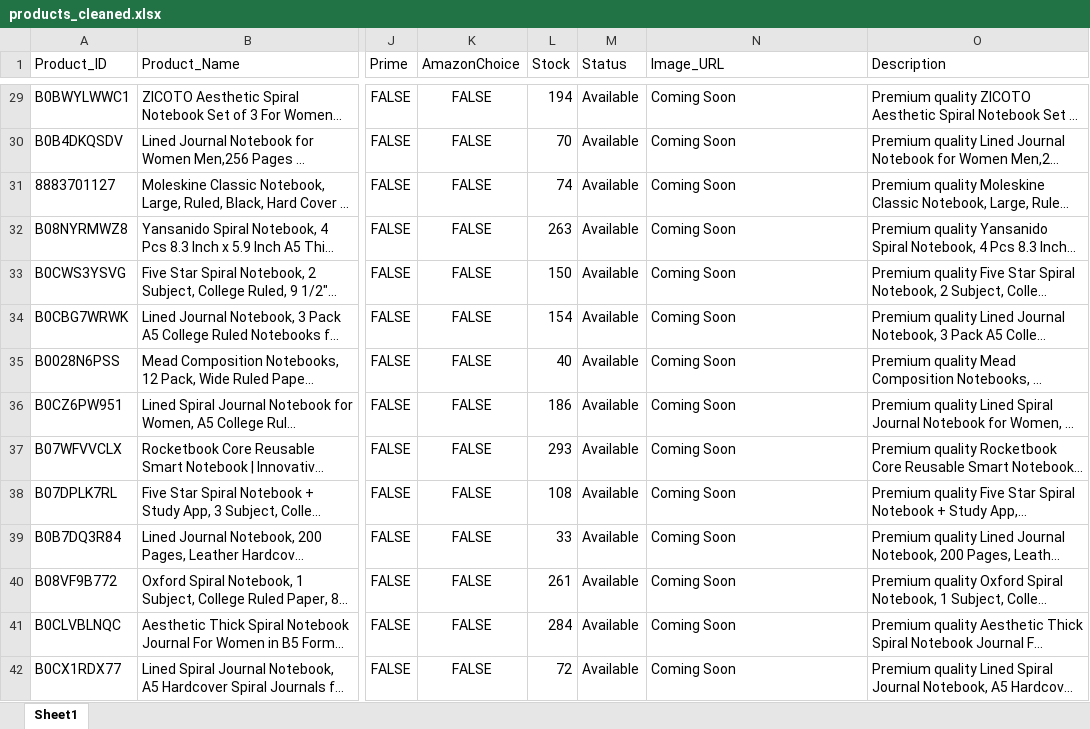
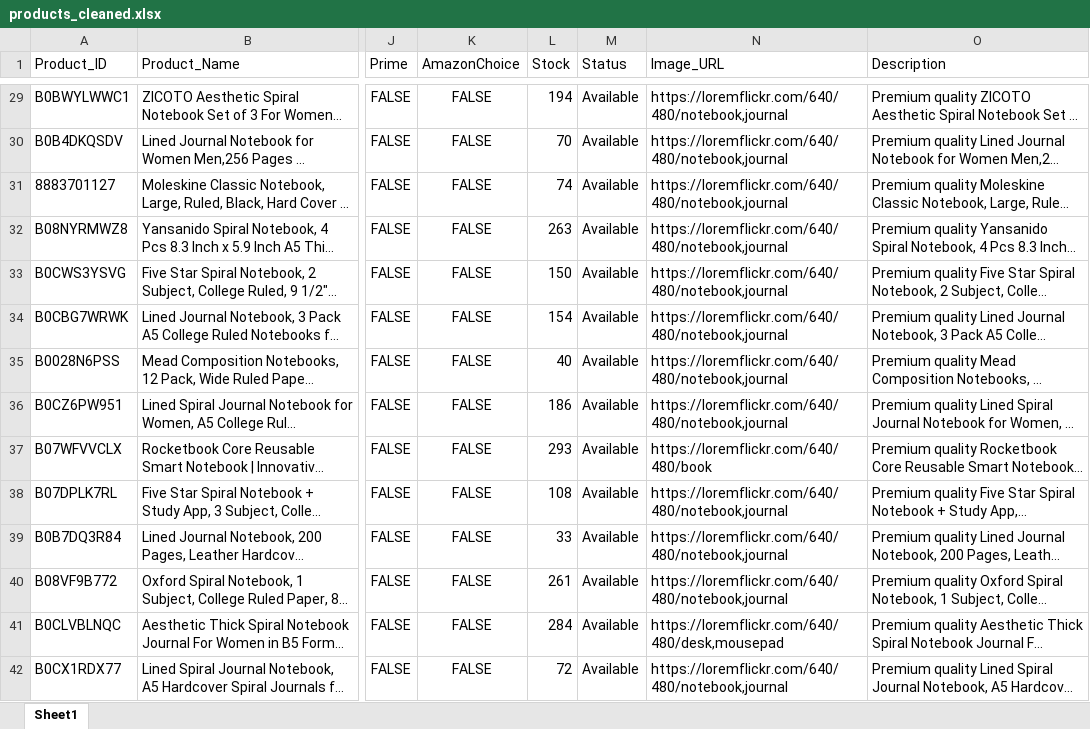
Before and after one commit to sumaiyaazmat/AI-Powered-Smart-E-Commerce-Recommendation-System, an Excel workbook: data/processed/products_cleaned.xlsx, sheet Sheet1, drawn as a sheet; only a part is shown, gaps mark what is left out; long unchanged cells end in …; values as stored, in another font and other column widths than the file's, no borders; the diff covers the shown part only; the diff names each change by its address in the sheet, - before the commit and + after, or states it on an @@ line.

```diff
--- a/data/processed/products_cleaned.xlsx (sheet Sheet1)
+++ b/data/processed/products_cleaned.xlsx (sheet Sheet1)
-N29:N36 (Image_URL): Coming Soon
+N29:N36 (Image_URL): https://loremflickr.com/640/480/notebook,journal
-N37 (Image_URL): Coming Soon
+N37 (Image_URL): https://loremflickr.com/640/480/book
-N38:N40 (Image_URL): Coming Soon
+N38:N40 (Image_URL): https://loremflickr.com/640/480/notebook,journal
-N41 (Image_URL): Coming Soon
+N41 (Image_URL): https://loremflickr.com/640/480/desk,mousepad
-N42 (Image_URL): Coming Soon
+N42 (Image_URL): https://loremflickr.com/640/480/notebook,journal
```
Also changed, not shown: 923 edited cells elsewhere in this sheet, 36 other files.
